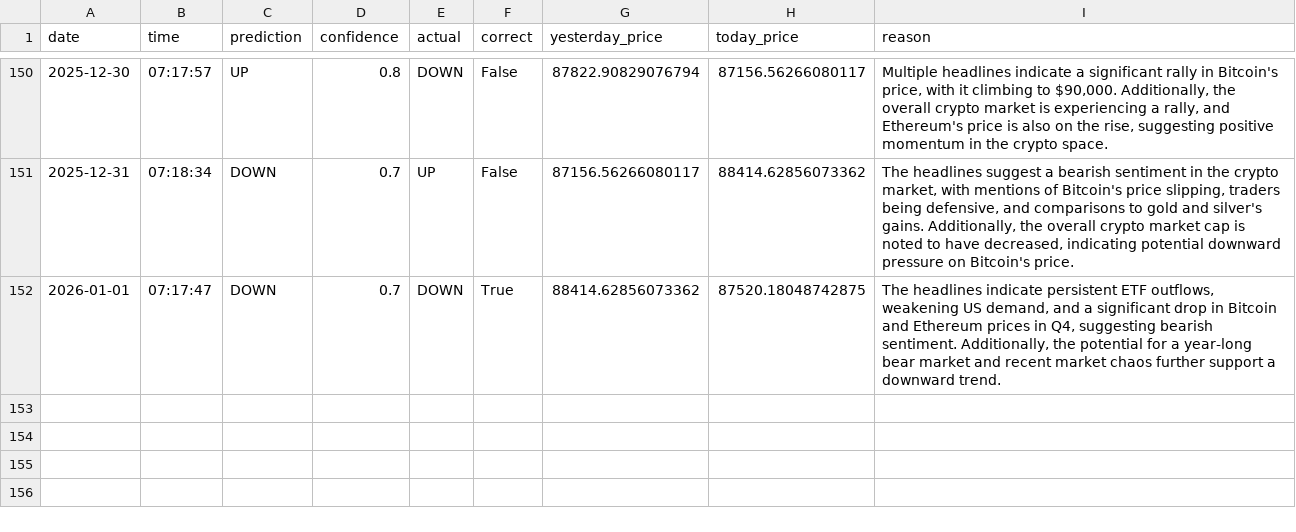
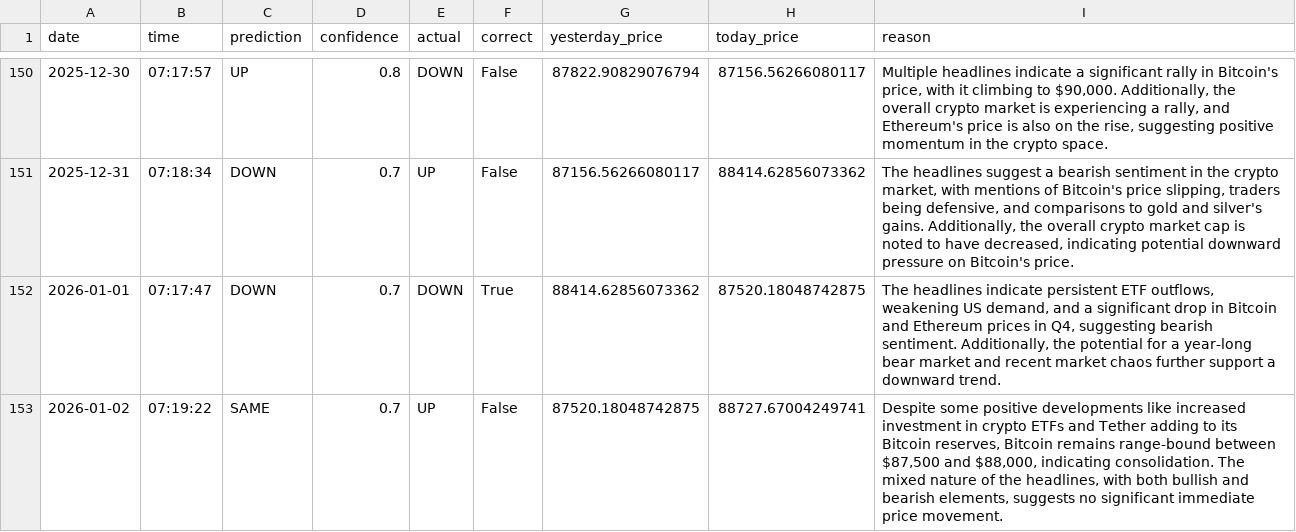
Before and after one commit to phoenixpeak/btc-predictor, a CSV file: btc_predictions_log.csv, drawn as a sheet; only a part is shown, gaps mark what is left out.

```diff
--- a/btc_predictions_log.csv
+++ b/btc_predictions_log.csv
@@ -152 +152,2 @@ date,time,prediction,confidence,actual,correct,yesterday_price,today_price,reaso
 2026-01-01,07:17:47,DOWN,0.7,DOWN,True,88414.62856073362,87520.18048742875,"The headlines indicate persistent ETF outflows, weakening US demand, and a significant drop in Bitcoin and Ethereum prices in Q4, suggesting bearish sentiment. Additionally, the potential for a year-long bear market and recent market chaos further support a downward trend."
+2026-01-02,07:19:22,SAME,0.7,UP,False,87520.18048742875,88727.67004249741,"Despite some positive developments like increased investment in crypto ETFs and Tether adding to its Bitcoin reserves, Bitcoin remains range-bound between $87,500 and $88,000, indicating consolidation. The mixed nature of the headlines, with both bullish and bearish elements, suggests no significant immediate price movement."
```
Also changed, not shown: gold_predictions_log.csv.
